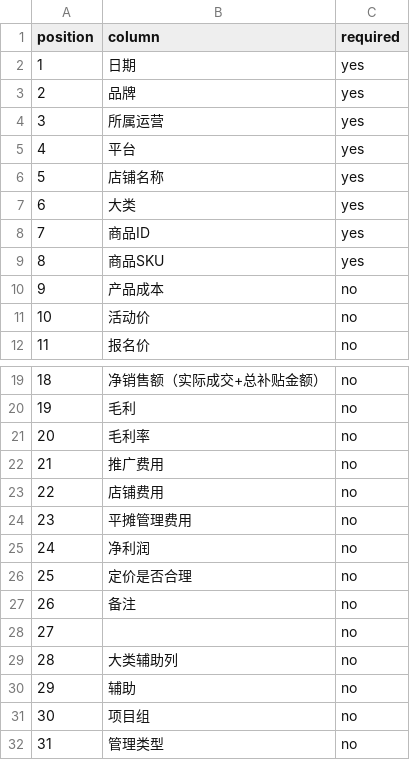
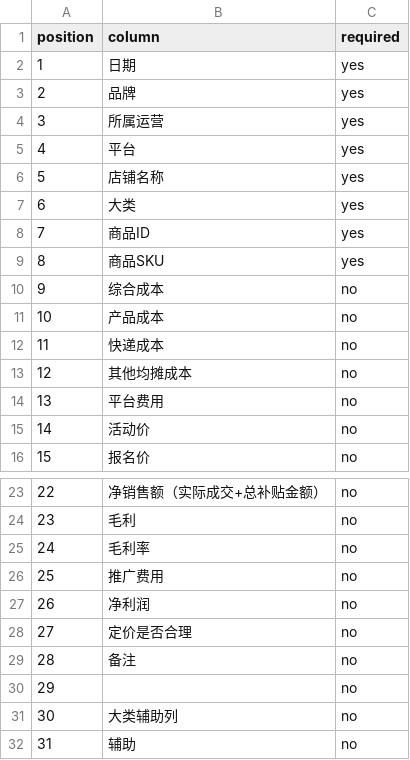
Before and after one commit to 13349811148/skill, a CSV file: skills/data-report-multi-platform/references/template_columns.csv, drawn as a sheet; only a part is shown, gaps mark what is left out; the shorter side is filled out with more unchanged rows; removed rows and columns are numbered as before the commit, all else as after; the diff names each change by its address in the sheet, - before the commit and + after, or states it on an @@ line.

Commit message:
Add comprehensive unit costs and per-unit gross margin to product reports

```diff
--- a/skills/data-report-multi-platform/references/template_columns.csv
+++ b/skills/data-report-multi-platform/references/template_columns.csv
+row 10: 9 | 综合成本 | no
@@ column A (position) renumbered from row 11 down @@
+row 12: 11 | 快递成本 | no
+row 13: 12 | 其他均摊成本 | no
+row 14: 13 | 平台费用 | no
-row 23: 22 | 店铺费用 | no
-row 24: 23 | 平摊管理费用 | no
```
Also changed, not shown: 14 other files.
